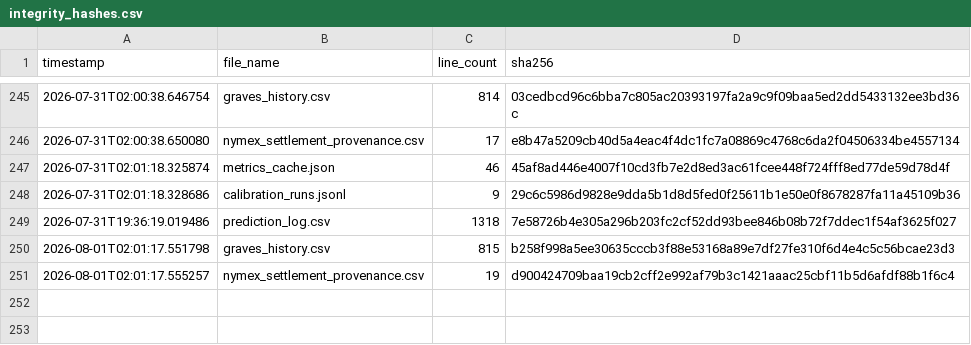
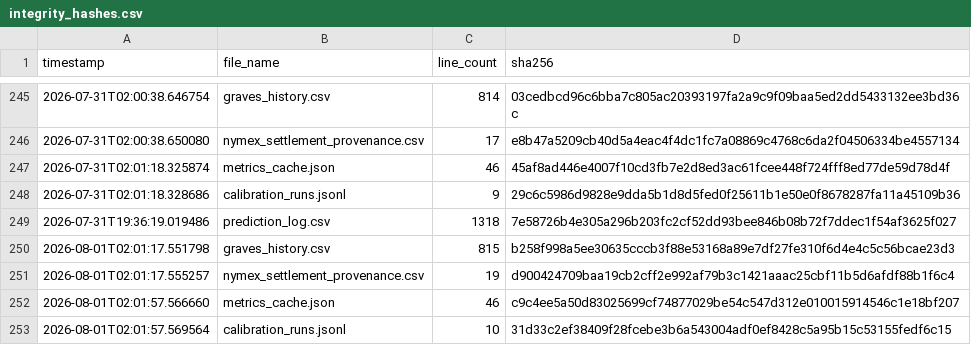
Before and after one commit to armaanmoosani/rbob-ho-fuel-tracker, a CSV file: data/integrity_hashes.csv, drawn as a sheet; only a part is shown, gaps mark what is left out.

```diff
--- a/data/integrity_hashes.csv
+++ b/data/integrity_hashes.csv
@@ -251 +251,3 @@ timestamp,file_name,line_count,sha256
 2026-08-01T02:01:17.555257,nymex_settlement_provenance.csv,19,d900424709baa19cb2cff2e992af79b3c1421aaac25cbf11b5d6afdf88b1f6c4
+2026-08-01T02:01:57.566660,metrics_cache.json,46,c9c4ee5a50d83025699cf74877029be54c547d312e010015914546c1e18bf207
+2026-08-01T02:01:57.569564,calibration_runs.jsonl,10,31d33c2ef38409f28fcebe3b6a543004adf0ef8428c5a95b15c53155fedf6c15
```
Also changed, not shown: 2 other files.
